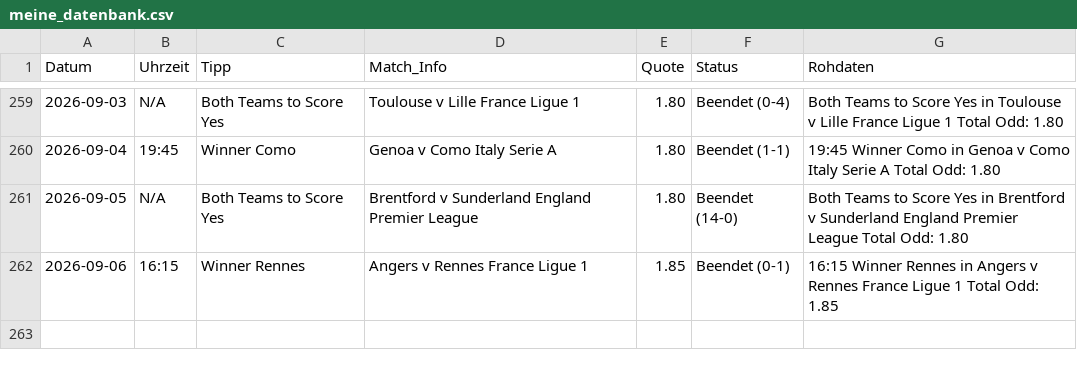
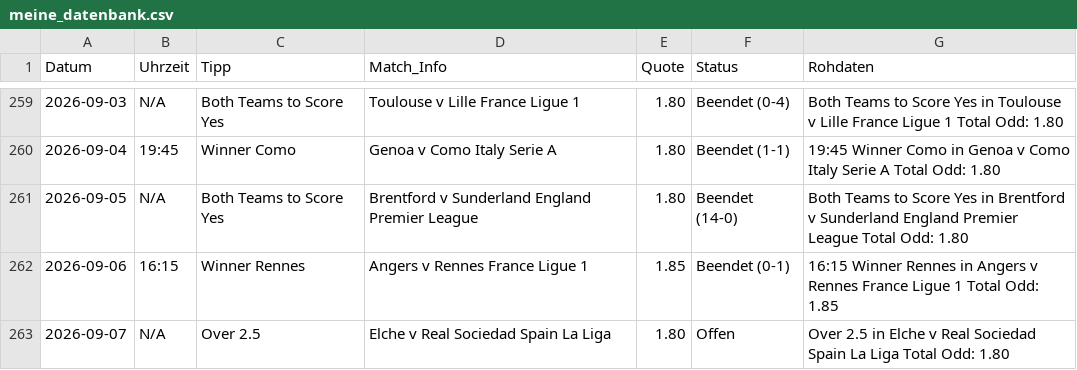
Before and after one commit to tim919646-lab/Scrap, a CSV file: meine_datenbank.csv, drawn as a sheet; only a part is shown, gaps mark what is left out; the diff names each change by its address in the sheet, - before the commit and + after, or states it on an @@ line.

Commit message:
Update: Mon Sep  7 13:55:35 UTC 2026

```diff
--- a/meine_datenbank.csv
+++ b/meine_datenbank.csv
+row 263: 2026-09-07 | N/A | Over 2.5 | Elche v Real Sociedad Spain La Liga | 1.80 | Offen | Over 2.5 in Elche v Real Sociedad Spain La Liga Total Odd: 1.80
```
